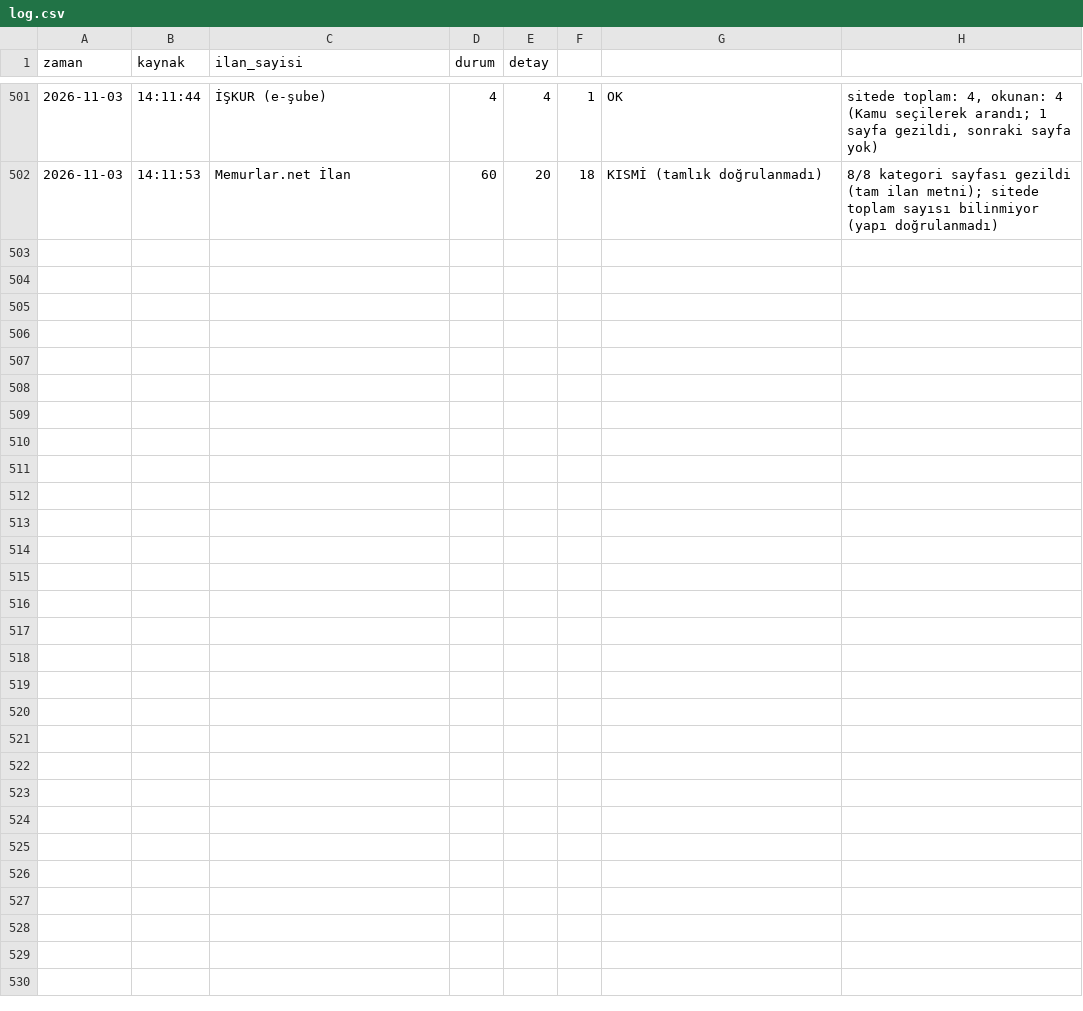
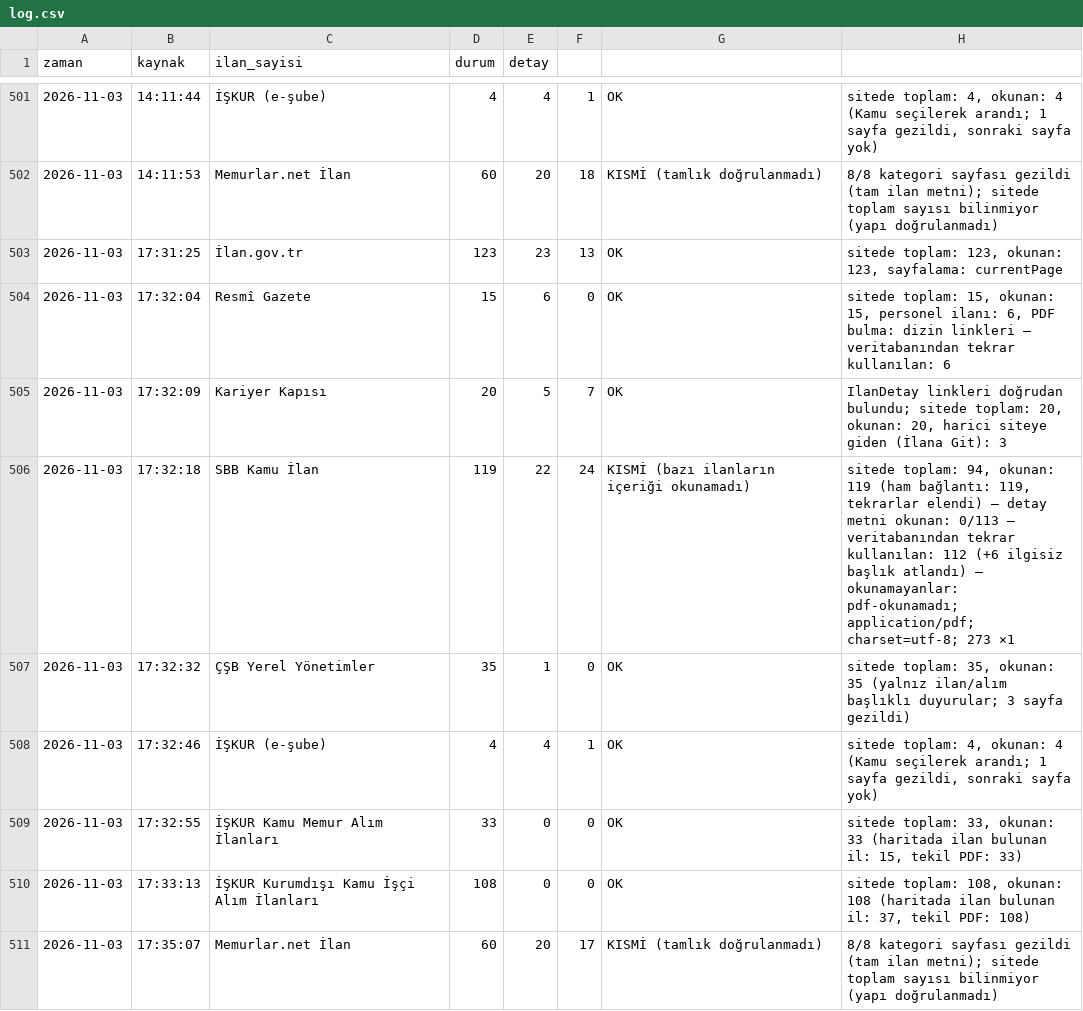
Before and after one commit to veyselbalck/kamu-takip, a CSV file: logs/log.csv, drawn as a sheet; only a part is shown, gaps mark what is left out; the diff names each change by its address in the sheet, - before the commit and + after, or states it on an @@ line.

Commit message:
Günlük ilan raporu güncellendi

```diff
--- a/logs/log.csv
+++ b/logs/log.csv
+row 503: 2026-11-03 | 17:31:25 | İlan.gov.tr | 123 | 23 | 13 | OK | sitede toplam: 123, okunan: 123, sayfalama: currentPage
+row 504: 2026-11-03 | 17:32:04 | Resmî Gazete | 15 | 6 | 0 | OK | sitede toplam: 15, okunan: 15, personel ilanı: 6, PDF bulma: dizin linkleri — veritabanından tekrar kullanılan: 6
+row 505: 2026-11-03 | 17:32:09 | Kariyer Kapısı | 20 | 5 | 7 | OK | IlanDetay linkleri doğrudan bulundu; sitede toplam: 20, okunan: 20, harici siteye giden (İlana Git): 3
+row 506: 2026-11-03 | 17:32:18 | SBB Kamu İlan | 119 | 22 | 24 | KISMİ (bazı ilanların içeriği okunamadı) | sitede toplam: 94, okunan: 119 (ham bağlantı: 119, tekrarlar elendi) — detay metni okunan: 0/113 — veritabanından tekrar kullanılan: 112 (+6 ilgisiz başlık atlandı) — okunamayanlar: pdf-okunamadı; application/pdf; charset=utf-8; 273 ×1
+row 507: 2026-11-03 | 17:32:32 | ÇŞB Yerel Yönetimler | 35 | 1 | 0 | OK | sitede toplam: 35, okunan: 35 (yalnız ilan/alım başlıklı duyurular; 3 sayfa gezildi)
+row 508: 2026-11-03 | 17:32:46 | İŞKUR (e-şube) | 4 | 4 | 1 | OK | sitede toplam: 4, okunan: 4 (Kamu seçilerek arandı; 1 sayfa gezildi, sonraki sayfa yok)
+row 509: 2026-11-03 | 17:32:55 | İŞKUR Kamu Memur Alım İlanları | 33 | 0 | 0 | OK | sitede toplam: 33, okunan: 33 (haritada ilan bulunan il: 15, tekil PDF: 33)
+row 510: 2026-11-03 | 17:33:13 | İŞKUR Kurumdışı Kamu İşçi Alım İlanları | 108 | 0 | 0 | OK | sitede toplam: 108, okunan: 108 (haritada ilan bulunan il: 37, tekil PDF: 108)
+row 511: 2026-11-03 | 17:35:07 | Memurlar.net İlan | 60 | 20 | 17 | KISMİ (tamlık doğrulanmadı) | 8/8 kategori sayfası gezildi (tam ilan metni); sitede toplam sayısı bilinmiyor (yapı doğrulanmadı)
```
Also changed, not shown: 10 other files.
